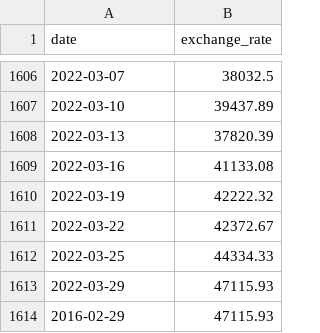
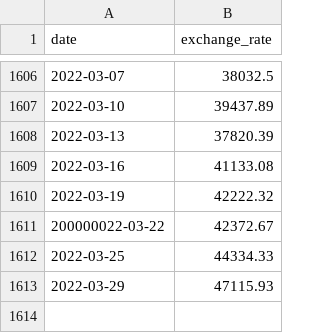
Before and after one commit to LolelsayFR/42.cpp, a CSV file: cpp09/ex00/data.csv, drawn as a sheet; only a part is shown, gaps mark what is left out.

```diff
--- a/cpp09/ex00/data.csv
+++ b/cpp09/ex00/data.csv
@@ -1610,5 +1610,4 @@ date,exchange_rate
 2022-03-19,42222.32
-2022-03-22,42372.67
+200000022-03-22,42372.67
 2022-03-25,44334.33
 2022-03-29,47115.93
-2016-02-29,47115.93
```
Also changed, not shown: 6 other files.
